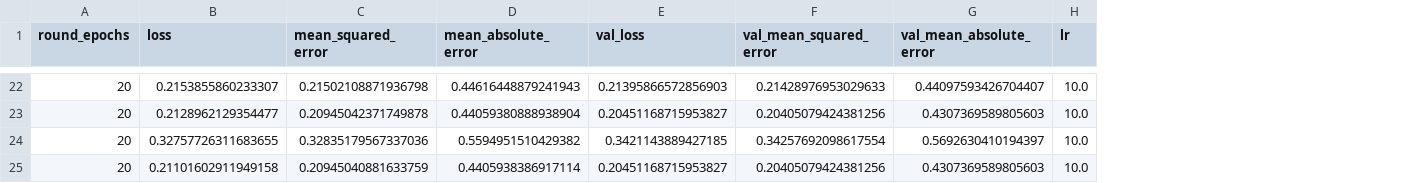
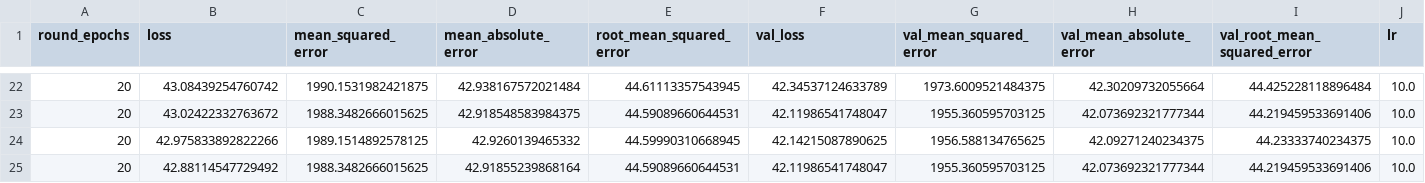
Before and after one commit to naderinho/anesthesia_anomaly_detection, a CSV file: results/SimpleModel_Optimizer/optimizer_scan.csv, drawn as a sheet; only a part is shown, gaps mark what is left out; addresses are those after the commit; the diff covers the shown part only; the diff names each change by its address in the sheet, - before the commit and + after, or states it on an @@ line.

```diff
--- a/results/SimpleModel_Optimizer/optimizer_scan.csv
+++ b/results/SimpleModel_Optimizer/optimizer_scan.csv
+column E (root_mean_squared_error), rows 22-25: 44.61113357543945 | 44.59089660644531 | 44.59990310668945 | 44.59089660644531
+column I (val_root_mean_squared_error), rows 22-25: 44.425228118896484 | 44.219459533691406 | 44.23333740234375 | 44.219459533691406
-B22 (loss): 0.2153855860233307
+B22 (loss): 43.08439254760742
-C22 (mean_squared_error): 0.21502108871936798
+C22 (mean_squared_error): 1990.1531982421875
-D22 (mean_absolute_error): 0.44616448879241943
+D22 (mean_absolute_error): 42.938167572021484
-F22 (val_loss): 0.21395866572856903
+F22 (val_loss): 42.34537124633789
-G22 (val_mean_squared_error): 0.21428976953029633
+G22 (val_mean_squared_error): 1973.6009521484375
-H22 (val_mean_absolute_error): 0.44097593426704407
+H22 (val_mean_absolute_error): 42.30209732055664
-B23 (loss): 0.2128962129354477
+B23 (loss): 43.02422332763672
-C23 (mean_squared_error): 0.20945042371749878
+C23 (mean_squared_error): 1988.3482666015625
-D23 (mean_absolute_error): 0.44059380888938904
+D23 (mean_absolute_error): 42.918548583984375
-F23 (val_loss): 0.20451168715953827
+F23 (val_loss): 42.11986541748047
-G23 (val_mean_squared_error): 0.20405079424381256
+G23 (val_mean_squared_error): 1955.360595703125
-H23 (val_mean_absolute_error): 0.4307369589805603
+H23 (val_mean_absolute_error): 42.073692321777344
-B24 (loss): 0.32757726311683655
+B24 (loss): 42.975833892822266
-C24 (mean_squared_error): 0.32835179567337036
+C24 (mean_squared_error): 1989.1514892578125
-D24 (mean_absolute_error): 0.5594951510429382
+D24 (mean_absolute_error): 42.9260139465332
-F24 (val_loss): 0.3421143889427185
+F24 (val_loss): 42.14215087890625
-G24 (val_mean_squared_error): 0.34257692098617554
+G24 (val_mean_squared_error): 1956.588134765625
-H24 (val_mean_absolute_error): 0.5692630410194397
+H24 (val_mean_absolute_error): 42.09271240234375
-B25 (loss): 0.21101602911949158
+B25 (loss): 42.88114547729492
-C25 (mean_squared_error): 0.20945040881633759
+C25 (mean_squared_error): 1988.3482666015625
-D25 (mean_absolute_error): 0.4405938386917114
+D25 (mean_absolute_error): 42.91855239868164
-F25 (val_loss): 0.20451168715953827
+F25 (val_loss): 42.11986541748047
-G25 (val_mean_squared_error): 0.20405079424381256
+G25 (val_mean_squared_error): 1955.360595703125
-H25 (val_mean_absolute_error): 0.4307369589805603
+H25 (val_mean_absolute_error): 42.073692321777344
```
Also changed, not shown: 120 edited cells elsewhere in this file, 7 other files.
